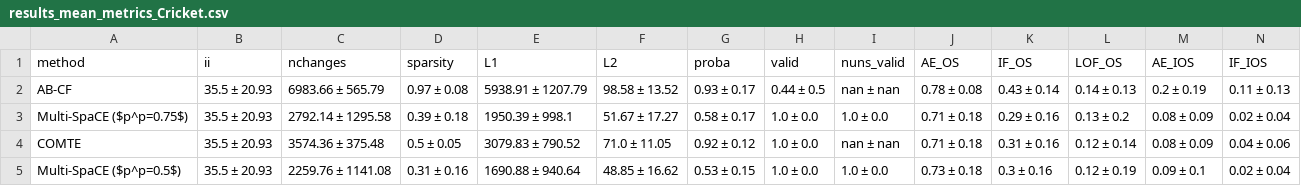
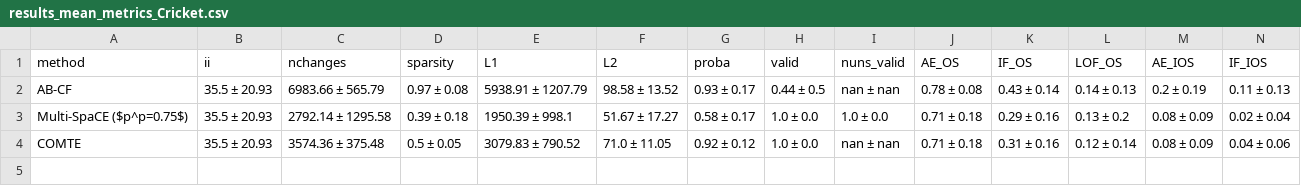
Before and after one commit to MarioRefoyo/Multi-SpaCE, a CSV file: experiments/evaluation/results_mean_metrics_Cricket.csv, drawn as a sheet; only a part is shown; rows hold the shown columns only; the diff names each change by its address in the sheet, - before the commit and + after, or states it on an @@ line.

```diff
--- a/experiments/evaluation/results_mean_metrics_Cricket.csv
+++ b/experiments/evaluation/results_mean_metrics_Cricket.csv
-row 5: Multi-SpaCE ($p^p=0.5$) | 35.5 ± 20.93 | 2259.76 ± 1141.08 | 0.31 ± 0.16 | 1690.88 ± 940.64 | 48.85 ± 16.62 | 0.53 ± 0.15 | 1.0 ± 0.0 | 1.0 ± 0.0 | 0.73 ± 0.18 | 0.3 ± 0.16 | 0.12 ± 0.19 | 0.09 ± 0.1 | 0.02 ± 0.04
```
Also changed, not shown: experiments/evaluation/results_mean_metrics_CinCECGTorso.csv, experiments/evaluation/results_mean_metrics_Epilepsy.csv, 26 other files.
